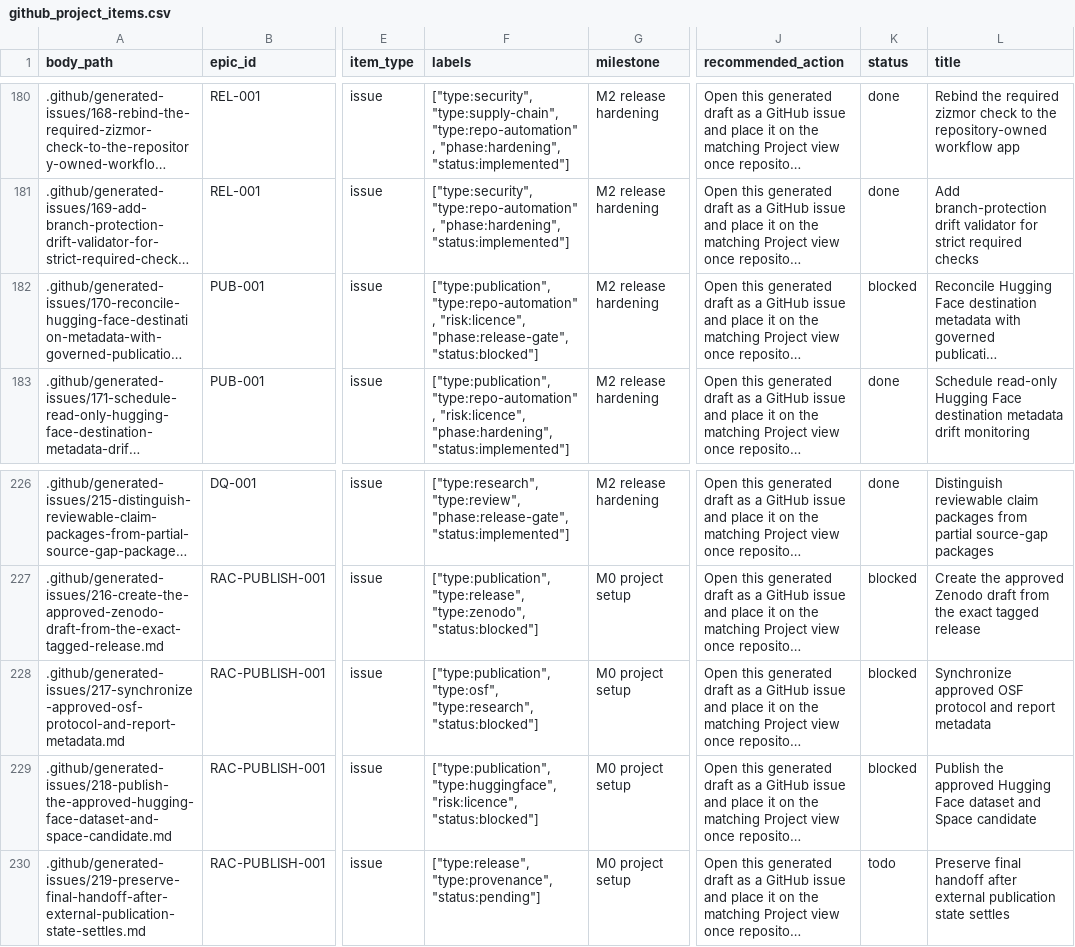
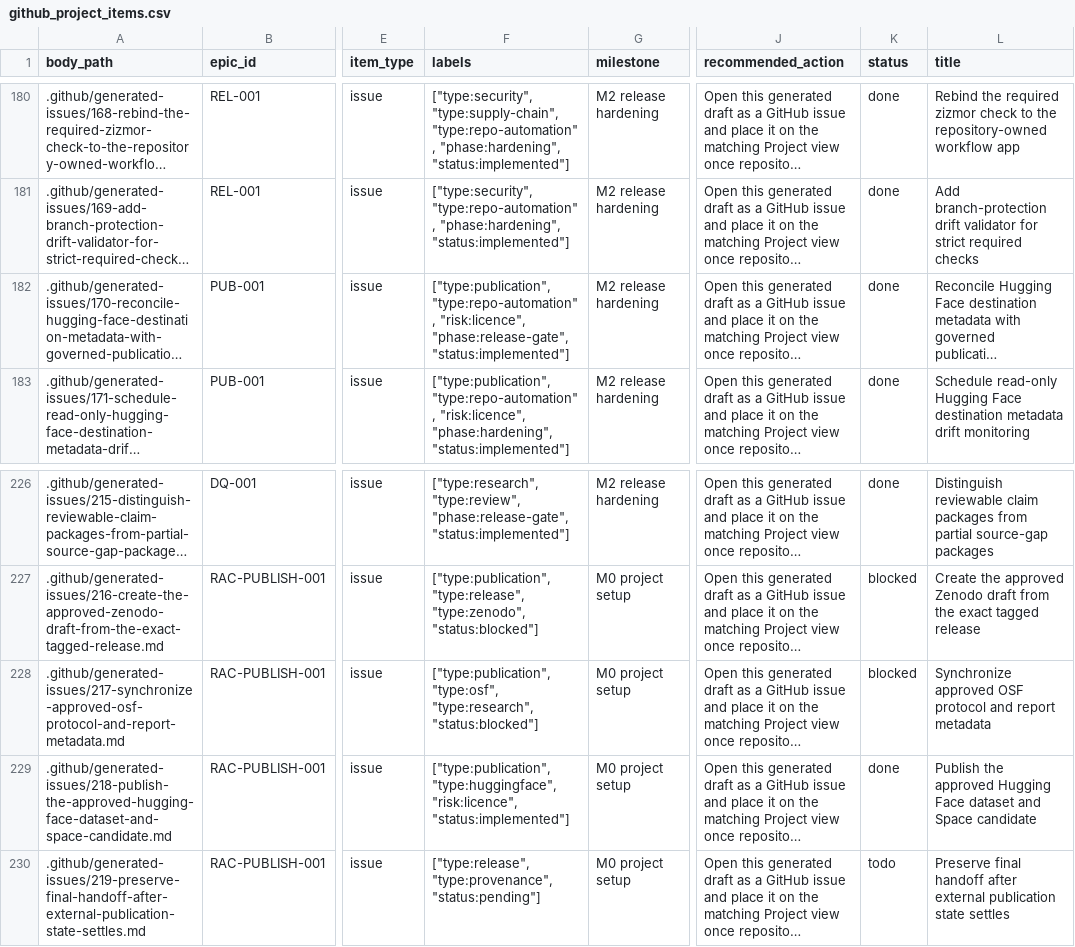
Before and after one commit to edithatogo/reimbursement-atlas, a CSV file: data/derived/github_project/github_project_items.csv, drawn as a sheet; only a part is shown, gaps mark what is left out; long unchanged cells end in …; the diff names each change by its address in the sheet, - before the commit and + after, or states it on an @@ line.

Commit message:
fix: reconcile Hugging Face publication projections

```diff
--- a/data/derived/github_project/github_project_items.csv
+++ b/data/derived/github_project/github_project_items.csv
-F182 (labels): …"risk:licence", "phase:release-gate", "status:blocked"]
+F182 (labels): …"risk:licence", "phase:release-gate", "status:implemented"]
-K182 (status): blocked
+K182 (status): done
-F229 (labels): …"type:huggingface", "risk:licence", "status:blocked"]
+F229 (labels): …"type:huggingface", "risk:licence", "status:implemented"]
-K229 (status): blocked
+K229 (status): done
```
Also changed, not shown: 8 other files.
